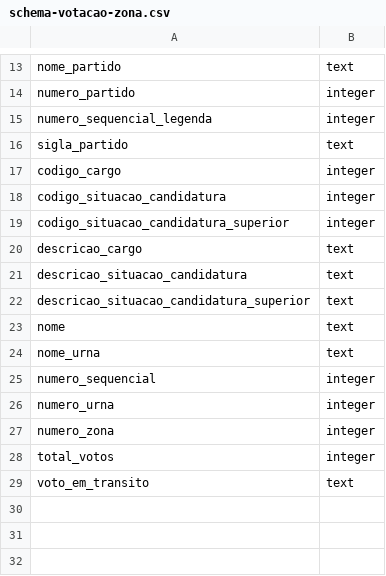
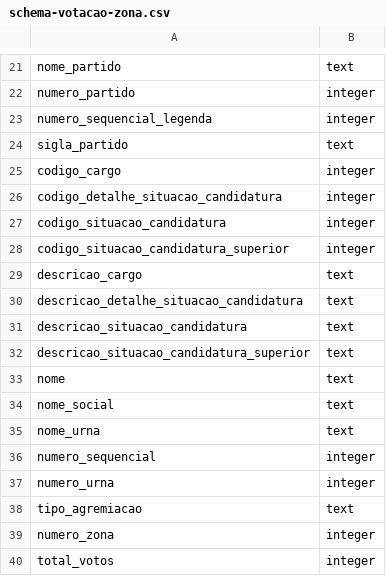
Before and after one commit to turicas/eleicoes-brasil, a CSV file: headers/schema-votacao-zona.csv, drawn as a sheet; only a part is shown, gaps mark what is left out; the shorter side is filled out with more unchanged rows; the diff covers the shown part only.

```diff
--- a/headers/schema-votacao-zona.csv
+++ b/headers/schema-votacao-zona.csv
@@ -17,2 +25,3 @@ sigla_partido,text
 codigo_cargo,integer
+codigo_detalhe_situacao_candidatura,integer
 codigo_situacao_candidatura,integer
@@ -20,2 +29,3 @@ codigo_situacao_candidatura_superior,integer
 descricao_cargo,text
+descricao_detalhe_situacao_candidatura,text
 descricao_situacao_candidatura,text
@@ -23,2 +33,3 @@ descricao_situacao_candidatura_superior,text
 nome,text
+nome_social,text
 nome_urna,text
@@ -26,2 +37,3 @@ numero_sequencial,integer
 numero_urna,integer
+tipo_agremiacao,text
 numero_zona,integer
```
Also changed, not shown: 8 added rows elsewhere in this file.
